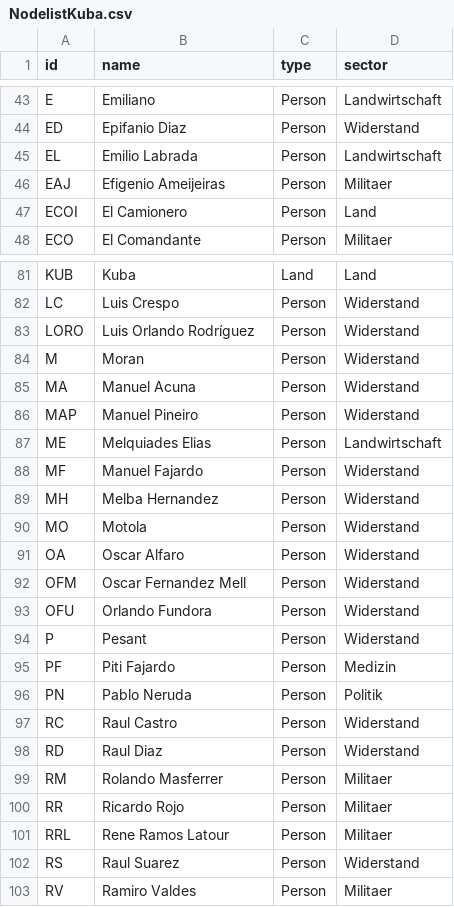
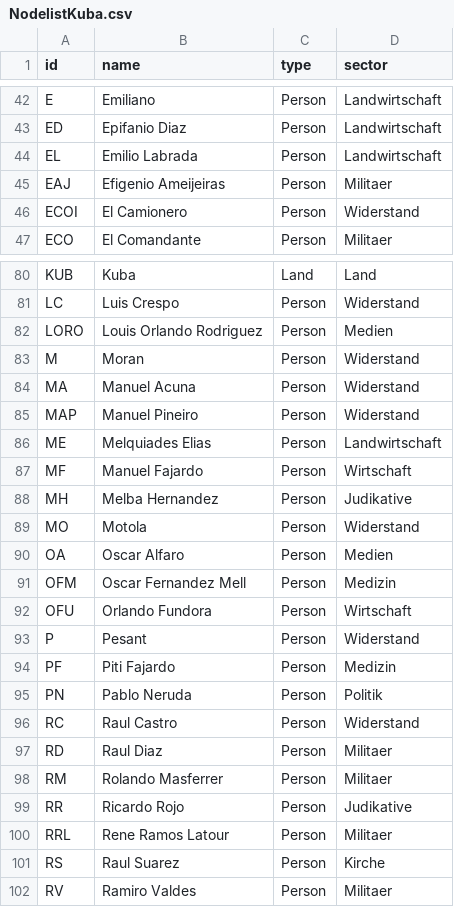
Before and after one commit to mp171/SNAProjektCheGuevara, a CSV file: NodelistKuba.csv, drawn as a sheet; only a part is shown, gaps mark what is left out; addresses are those after the commit; the diff covers the shown part only; the diff names each change by its address in the sheet, - before the commit and + after, or states it on an @@ line.

```diff
--- a/NodelistKuba.csv
+++ b/NodelistKuba.csv
-D43 (sector): Widerstand
+D43 (sector): Landwirtschaft
-D46 (sector): Land
+D46 (sector): Widerstand
-B82 (name): Luis Orlando Rodríguez
+B82 (name): Louis Orlando Rodriguez
-D82 (sector): Widerstand
+D82 (sector): Medien
-D87 (sector): Widerstand
+D87 (sector): Wirtschaft
-D88 (sector): Widerstand
+D88 (sector): Judikative
-D90 (sector): Widerstand
+D90 (sector): Medien
-D91 (sector): Widerstand
+D91 (sector): Medizin
-D92 (sector): Widerstand
+D92 (sector): Wirtschaft
-D97 (sector): Widerstand
+D97 (sector): Militaer
-D99 (sector): Militaer
+D99 (sector): Judikative
-D101 (sector): Widerstand
+D101 (sector): Kirche
```
Also changed, not shown: 1 removed row and 26 edited cells elsewhere in this file.
